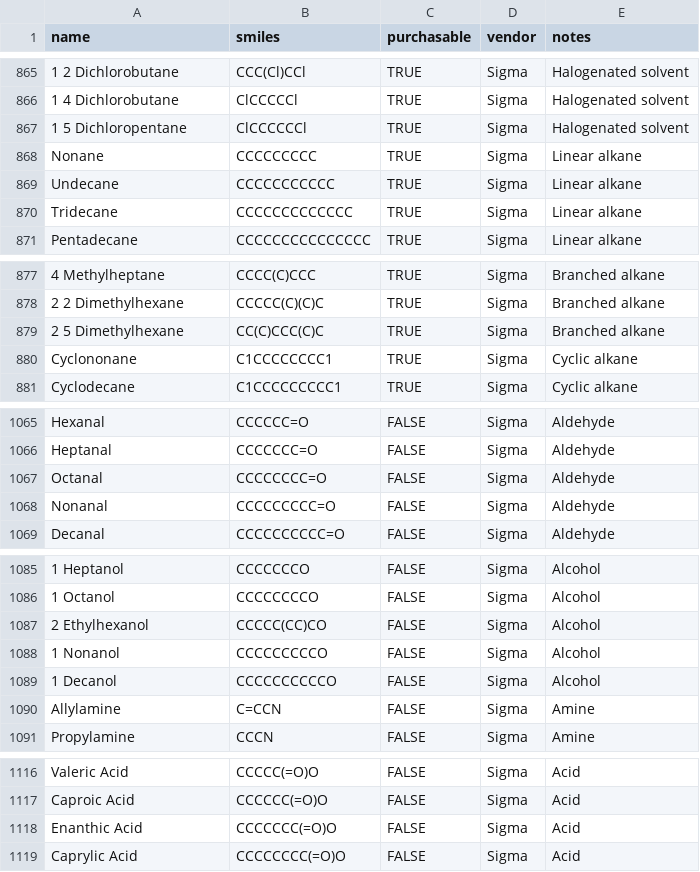
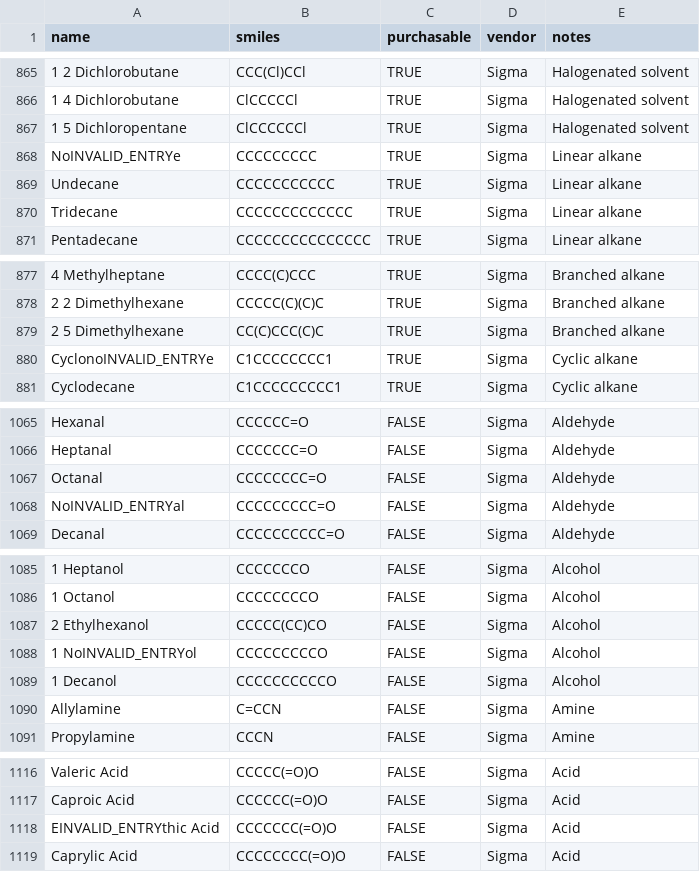
Before and after one commit to succinonitrile/electrolyte-al, a CSV file: inventory.csv, drawn as a sheet; only a part is shown, gaps mark what is left out; the diff covers the shown part only; the diff names each change by its address in the sheet, - before the commit and + after, or states it on an @@ line.

```diff
--- a/inventory.csv
+++ b/inventory.csv
-A868 (name): Nonane
+A868 (name): NoINVALID_ENTRYe
-A880 (name): Cyclononane
+A880 (name): CyclonoINVALID_ENTRYe
-A1068 (name): Nonanal
+A1068 (name): NoINVALID_ENTRYal
-A1088 (name): 1 Nonanol
+A1088 (name): 1 NoINVALID_ENTRYol
-A1118 (name): Enanthic Acid
+A1118 (name): EINVALID_ENTRYthic Acid
```
Also changed, not shown: 17 edited cells elsewhere in this file, experiments.csv, 4 other files.
